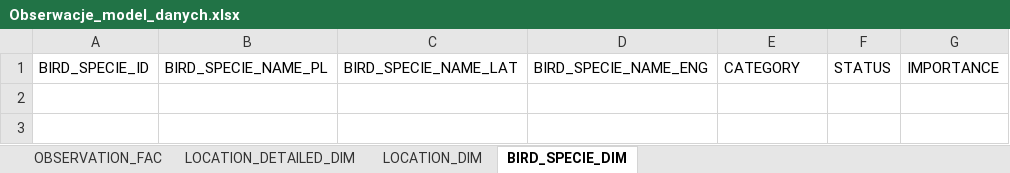
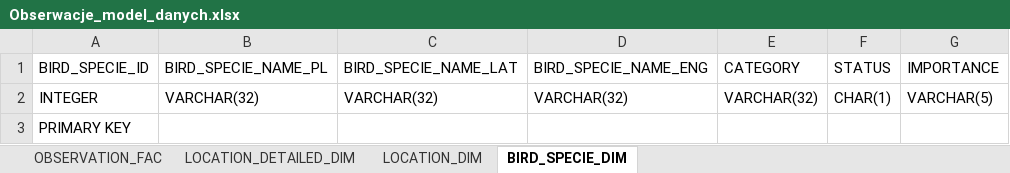
Before and after one commit to BirdsAcrossTheSky/B1RDSPOT, an Excel workbook: documentation/Obserwacje_model_danych.xlsx, sheet BIRD_SPECIE_DIM, drawn as a sheet; values as stored, in another font and other column widths than the file's, no borders; the diff names each change by its address in the sheet, - before the commit and + after, or states it on an @@ line.

Commit message:
data model adjustment

```diff
--- a/documentation/Obserwacje_model_danych.xlsx (sheet BIRD_SPECIE_DIM)
+++ b/documentation/Obserwacje_model_danych.xlsx (sheet BIRD_SPECIE_DIM)
+row 2: INTEGER | VARCHAR(32) | VARCHAR(32) | VARCHAR(32) | VARCHAR(32) | CHAR(1) | VARCHAR(5)
+row 3: PRIMARY KEY
```
Also changed, not shown: sheet LOCATION_DIM, sheet LOCATION_DETAILED_DIM, sheet OBSERVATION_FAC.
